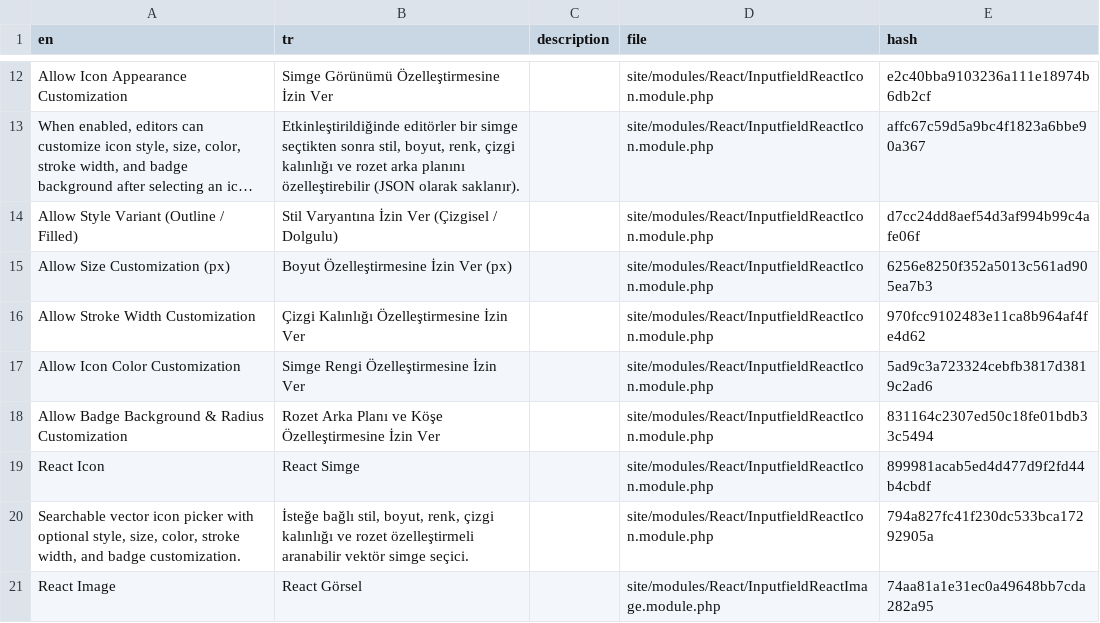
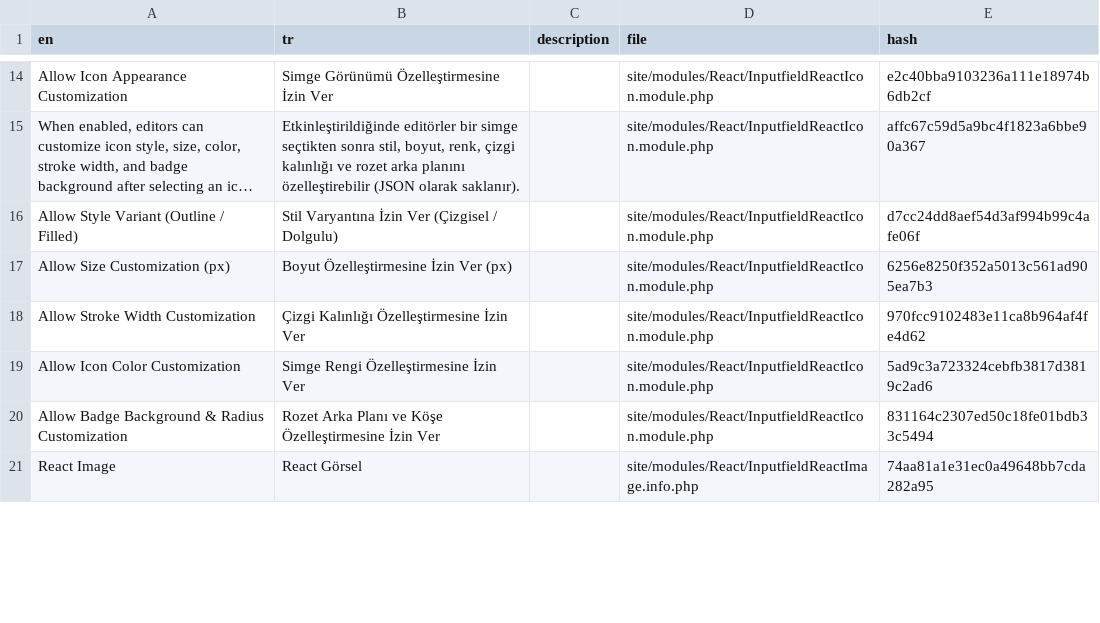
Before and after one commit to trk/React, a CSV file: languages/tr.csv, drawn as a sheet; only a part is shown, gaps mark what is left out; long unchanged cells end in …; the diff covers the shown part only.

```diff
--- a/languages/tr.csv
+++ b/languages/tr.csv
@@ -18,4 +20,2 @@ en,tr,description,file,hash
 "Allow Badge Background & Radius Customization","Rozet Arka Planı ve Köşe Özelleştirmesine İzin Ver",,site/modules/React/InputfieldReactIcon.module.php,831164c2307ed50c18fe01bdb33c5494
-"React Icon","React Simge",,site/modules/React/InputfieldReactIcon.module.php,899981acab5ed4d477d9f2fd44b4cbdf
-"Searchable vector icon picker with optional style, size, color, stroke width, and badge customization.","İsteğe bağlı stil, boyut, renk, çizgi kalınlığı ve rozet özelleştirmeli aranabilir vektör simge seçici.",,site/modules/React/InputfieldReactIcon.module.php,794a827fc41f230dc533bca17292905a
-"React Image","React Görsel",,site/modules/React/InputfieldReactImage.module.php,74aa81a1e31ec0a49648bb7cda282a95
+"React Image","React Görsel",,site/modules/React/InputfieldReactImage.info.php,74aa81a1e31ec0a49648bb7cda282a95
```
Also changed, not shown: 18 added rows, 16 removed rows and 7 edited cells elsewhere in this file, languages/de.csv, languages/en.csv, 3 other files.
